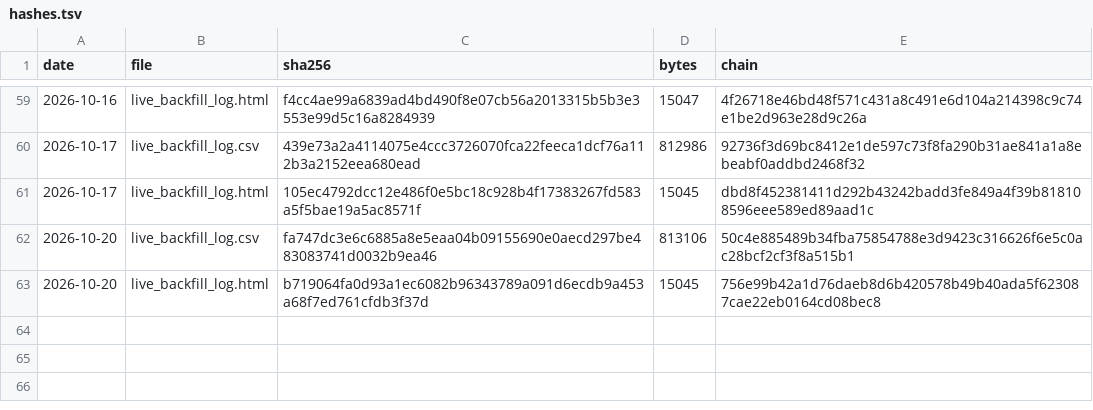
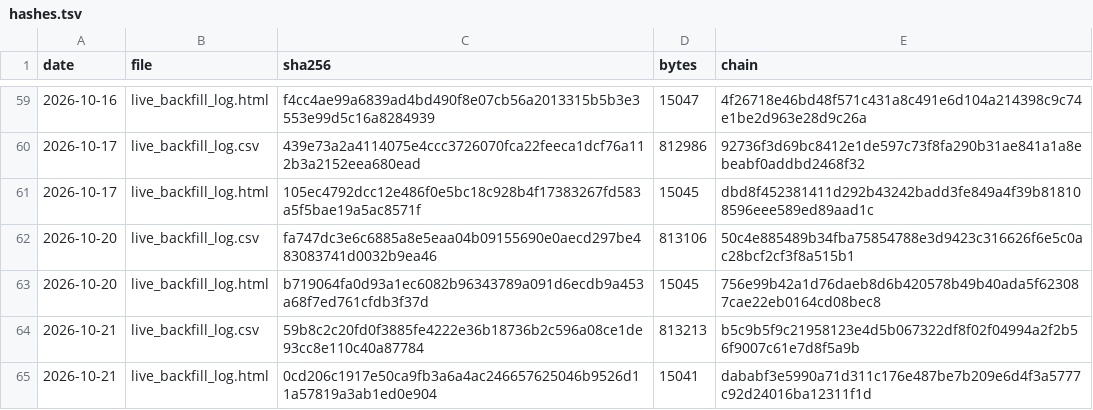
Before and after one commit to keishi-takagi/signal-log-hashes, a TSV file: hashes.tsv, drawn as a sheet; only a part is shown, gaps mark what is left out; the diff names each change by its address in the sheet, - before the commit and + after, or states it on an @@ line.

Commit message:
hashlog 2026-10-21

```diff
--- a/hashes.tsv
+++ b/hashes.tsv
+row 64: 2026-10-21 | live_backfill_log.csv | 59b8c2c20fd0f3885fe4222e36b18736b2c596a08ce1de93cc8e110c40a87784 | 813213 | b5c9b5f9c21958123e4d5b067322df8f02f04994a2f2b56f9007c61e7d8f5a9b
+row 65: 2026-10-21 | live_backfill_log.html | 0cd206c1917e50ca9fb3a6a4ac246657625046b9526d11a57819a3ab1ed0e904 | 15041 | dababf3e5990a71d311c176e487be7b209e6d4f3a5777c92d24016ba12311f1d
```
